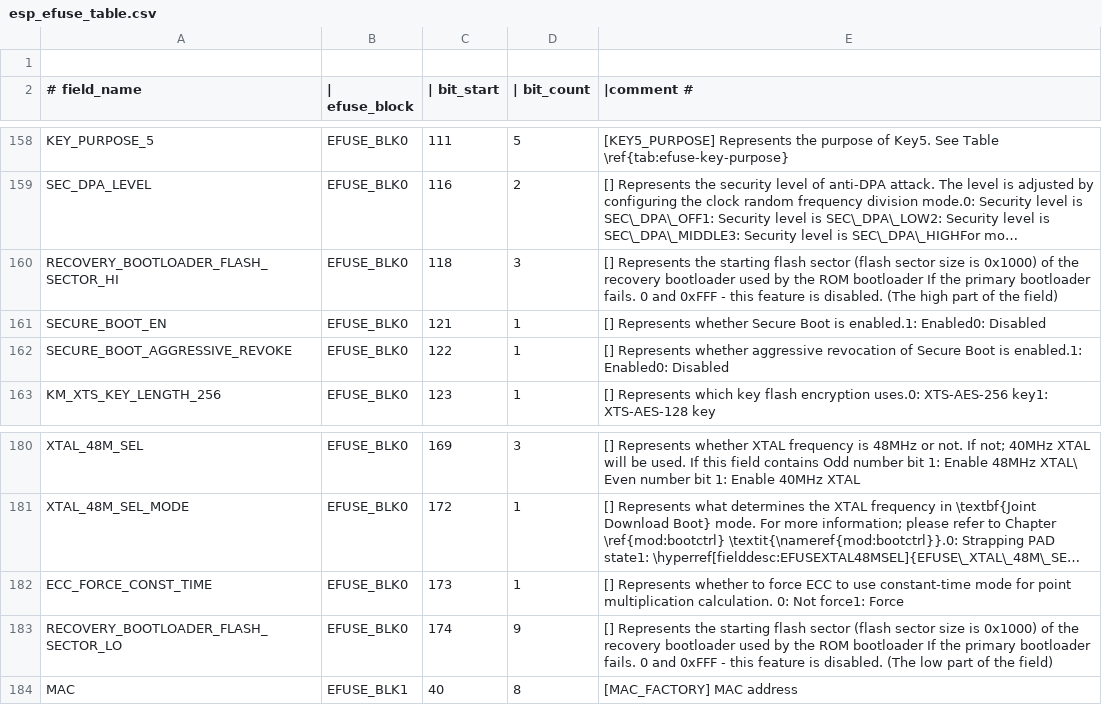
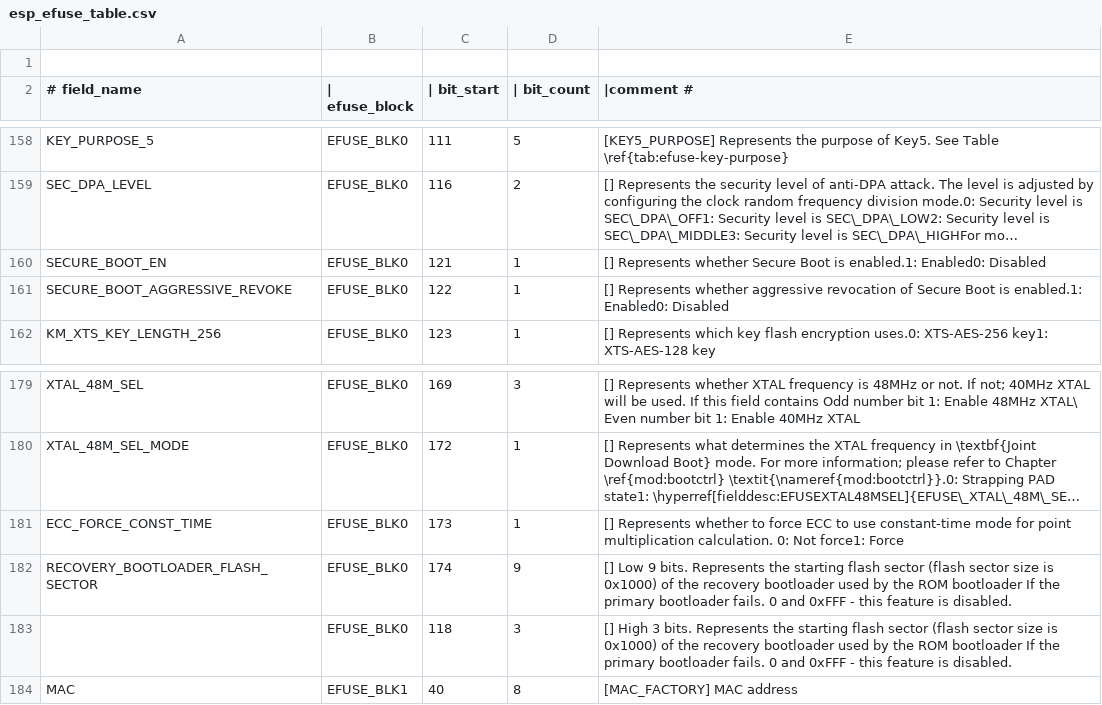
Before and after one commit to espressif/esp-hal-3rdparty, a CSV file: components/efuse/esp32c5/esp_efuse_table.csv, drawn as a sheet; only a part is shown, gaps mark what is left out; long unchanged cells end in …; removed rows and columns are numbered as before the commit, all else as after; the diff names each change by its address in the sheet, - before the commit and + after, or states it on an @@ line.

Commit message:
feat(bootloader): Bootloader OTA update with recovery bootloader feat

```diff
--- a/components/efuse/esp32c5/esp_efuse_table.csv
+++ b/components/efuse/esp32c5/esp_efuse_table.csv
-row 160: RECOVERY_BOOTLOADER_FLASH_SECTOR_HI | EFUSE_BLK0 | 118 | 3 | [] Represents the starting flash sector (flash sector size is 0x1000) of the recovery bootloader used by the ROM bootloader If the primary bootloader fails. 0 and 0xFFF - this feature is disabled. (The high part of the field)
-A182 (# field_name): RECOVERY_BOOTLOADER_FLASH_SECTOR_LO
+A182 (# field_name): RECOVERY_BOOTLOADER_FLASH_SECTOR
-E182 (|comment #): [] Represents the starting flash sector (flash sector size is 0x1000) of the recovery bootloader used by the ROM bootloader If the primary bootloader fails. 0 and 0xFFF - this feature is disabled. (The low part of the field)
+E182 (|comment #): [] Low 9 bits. Represents the starting flash sector (flash sector size is 0x1000) of the recovery bootloader used by the ROM bootloader If the primary bootloader fails. 0 and 0xFFF - this feature is disabled.
+row 183:  | EFUSE_BLK0 | 118 | 3 | [] High 3 bits. Represents the starting flash sector (flash sector size is 0x1000) of the recovery bootloader used by the ROM bootloader If the primary bootloader fails. 0 and 0xFFF - this feature is disabled.
```
Also changed, not shown: 18 other files.
